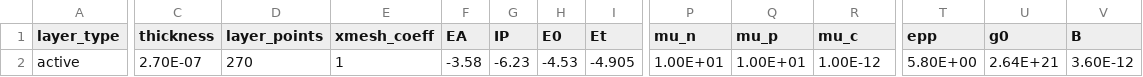
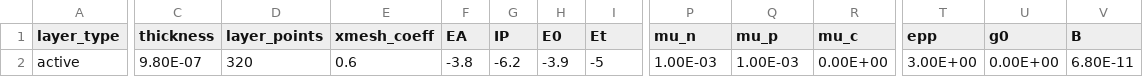
Before and after one commit to ZewenKong/Driftfusion-NLS, a CSV file: Input_files/pmpi_only.csv, drawn as a sheet; only a part is shown, gaps mark what is left out; the diff names each change by its address in the sheet, - before the commit and + after, or states it on an @@ line.

Commit message:
docs: new input files & d2d results

```diff
--- a/Input_files/pmpi_only.csv
+++ b/Input_files/pmpi_only.csv
-C2 (thickness): 2.70E-07
+C2 (thickness): 9.80E-07
-D2 (layer_points): 270
+D2 (layer_points): 320
-E2 (xmesh_coeff): 1
+E2 (xmesh_coeff): 0.6
-F2 (EA): -3.58
+F2 (EA): -3.8
-G2 (IP): -6.23
+G2 (IP): -6.2
-H2 (E0): -4.53
+H2 (E0): -3.9
-I2 (Et): -4.905
+I2 (Et): -5
-P2 (mu_n): 1.00E+01
+P2 (mu_n): 1.00E-03
-Q2 (mu_p): 1.00E+01
+Q2 (mu_p): 1.00E-03
-R2 (mu_c): 1.00E-12
+R2 (mu_c): 0.00E+00
-T2 (epp): 5.80E+00
+T2 (epp): 3.00E+00
-U2 (g0): 2.64E+21
+U2 (g0): 0.00E+00
-V2 (B): 3.60E-12
+V2 (B): 6.80E-11
```
Also changed, not shown: 9 other files.
